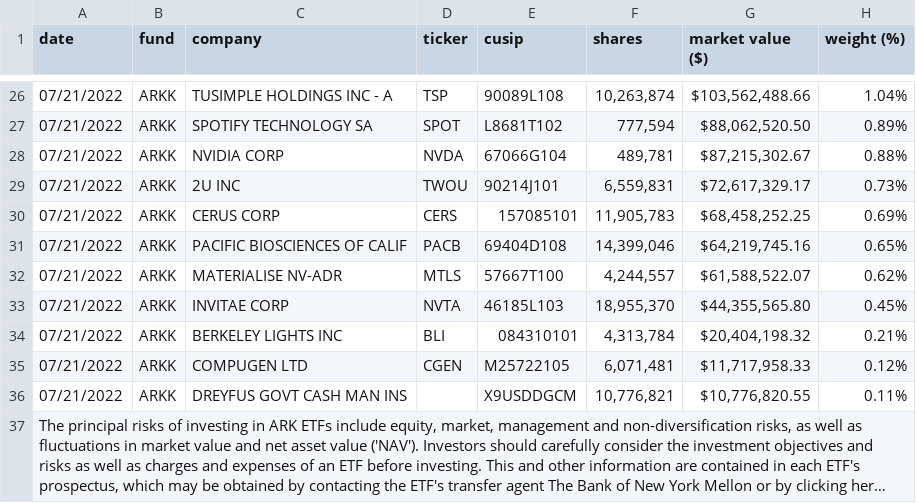
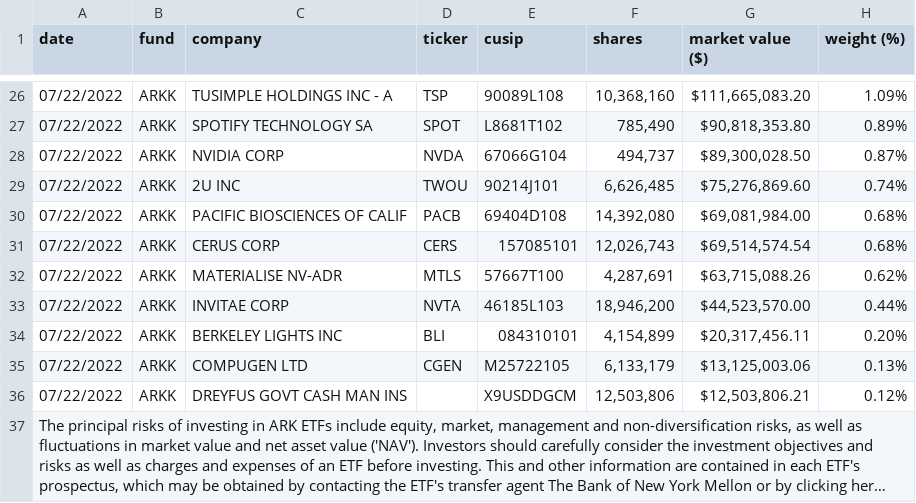
Before and after one commit to tsekityam/ark-funds-flat-data, a CSV file: raw/ARK_INNOVATION_ETF_ARKK_HOLDINGS.csv, drawn as a sheet; only a part is shown, gaps mark what is left out; long unchanged cells end in …; removed rows and columns are numbered as before the commit, all else as after; the diff covers the shown part only; the diff names each change by its address in the sheet, - before the commit and + after, or states it on an @@ line.

Commit message:
Flat: latest data (2022-07-23T00:22:30.464Z) {   "date": "2022-07-23T00:22:30.464Z",   "files": [     {       "name": "ARK_INNOVATION_ETF_ARKK_HOLDINGS.csv",       "deltaBytes": 0,       "source": "https://ark-funds.com/wp-content/uploads/funds-etf-csv/ARK_INNOVATION_ETF_ARKK_HOLDINGS.csv"     },     {       "name": "raw/ARK_INNOVATION_ETF_ARKK_HOLDINGS.csv",       "deltaBytes": 0,       "source": "https://ark-funds.com/wp-content/uploads/funds-etf-csv/ARK_INNOVATION_ETF_ARKK_HOLDINGS.csv"     },     {       "name": "ARK_TRANSPARENCY_ETF_CTRU_HOLDINGS.csv",       "deltaBytes": 0,       "source": "https://ark-funds.com/wp-content/uploads/funds-etf-csv/ARK_TRANSPARENCY_ETF_CTRU_HOLDINGS.csv"     },     {       "name": "raw/ARK_TRANSPARENCY_ETF_CTRU_HOLDINGS.csv",       "deltaBytes": 0,       "source": "https://ark-funds.com/wp-content/uploads/funds-etf-csv/ARK_TRANSPARENCY_ETF_CTRU_HOLDINGS.csv"     }   ] }

```diff
--- a/raw/ARK_INNOVATION_ETF_ARKK_HOLDINGS.csv
+++ b/raw/ARK_INNOVATION_ETF_ARKK_HOLDINGS.csv
-A26:A29 (date): 07/21/2022
+A26:A29 (date): 07/22/2022
-F26 (shares): 10,263,874
+F26 (shares): 10,368,160
-G26 (market value ($)): $103,562,488.66
+G26 (market value ($)): $111,665,083.20
-H26 (weight (%)): 1.04%
+H26 (weight (%)): 1.09%
-F27 (shares): 777,594
+F27 (shares): 785,490
-G27 (market value ($)): $88,062,520.50
+G27 (market value ($)): $90,818,353.80
-F28 (shares): 489,781
+F28 (shares): 494,737
-G28 (market value ($)): $87,215,302.67
+G28 (market value ($)): $89,300,028.50
-H28 (weight (%)): 0.88%
+H28 (weight (%)): 0.87%
-F29 (shares): 6,559,831
+F29 (shares): 6,626,485
-G29 (market value ($)): $72,617,329.17
+G29 (market value ($)): $75,276,869.60
-H29 (weight (%)): 0.73%
+H29 (weight (%)): 0.74%
-row 30: 07/21/2022 | ARKK | CERUS CORP | CERS | 157085101 | 11,905,783 | $68,458,252.25 | 0.69%
-A30 (date): 07/21/2022
+A30 (date): 07/22/2022
-F30 (shares): 14,399,046
+F30 (shares): 14,392,080
-G30 (market value ($)): $64,219,745.16
+G30 (market value ($)): $69,081,984.00
-H30 (weight (%)): 0.65%
+H30 (weight (%)): 0.68%
+row 31: 07/22/2022 | ARKK | CERUS CORP | CERS | 157085101 | 12,026,743 | $69,514,574.54 | 0.68%
-A32:A36 (date): 07/21/2022
+A32:A36 (date): 07/22/2022
-F32 (shares): 4,244,557
+F32 (shares): 4,287,691
-G32 (market value ($)): $61,588,522.07
+G32 (market value ($)): $63,715,088.26
-F33 (shares): 18,955,370
+F33 (shares): 18,946,200
-G33 (market value ($)): $44,355,565.80
+G33 (market value ($)): $44,523,570.00
-H33 (weight (%)): 0.45%
+H33 (weight (%)): 0.44%
-F34 (shares): 4,313,784
+F34 (shares): 4,154,899
-G34 (market value ($)): $20,404,198.32
+G34 (market value ($)): $20,317,456.11
-H34 (weight (%)): 0.21%
+H34 (weight (%)): 0.20%
-F35 (shares): 6,071,481
+F35 (shares): 6,133,179
-G35 (market value ($)): $11,717,958.33
+G35 (market value ($)): $13,125,003.06
-H35 (weight (%)): 0.12%
+H35 (weight (%)): 0.13%
-F36 (shares): 10,776,821
+F36 (shares): 12,503,806
-G36 (market value ($)): $10,776,820.55
+G36 (market value ($)): $12,503,806.21
-H36 (weight (%)): 0.11%
+H36 (weight (%)): 0.12%
```
Also changed, not shown: 2 added rows, 2 removed rows and 88 edited cells elsewhere in this file, ARK_INNOVATION_ETF_ARKK_HOLDINGS.csv, ARK_TRANSPARENCY_ETF_CTRU_HOLDINGS.csv, 1 other file.
